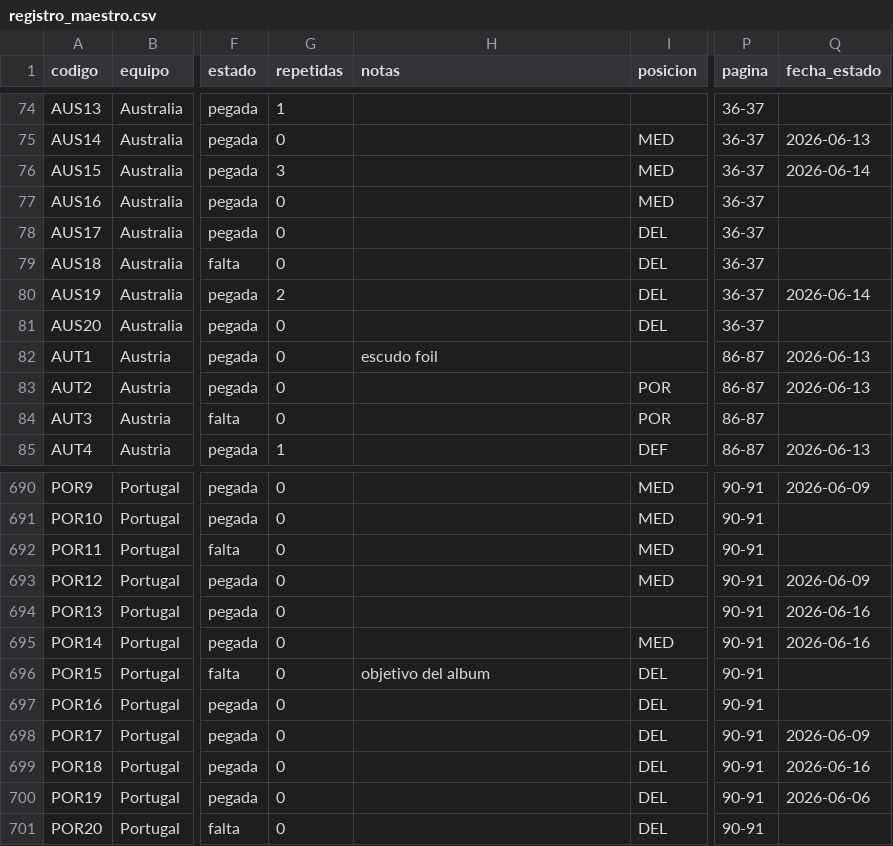
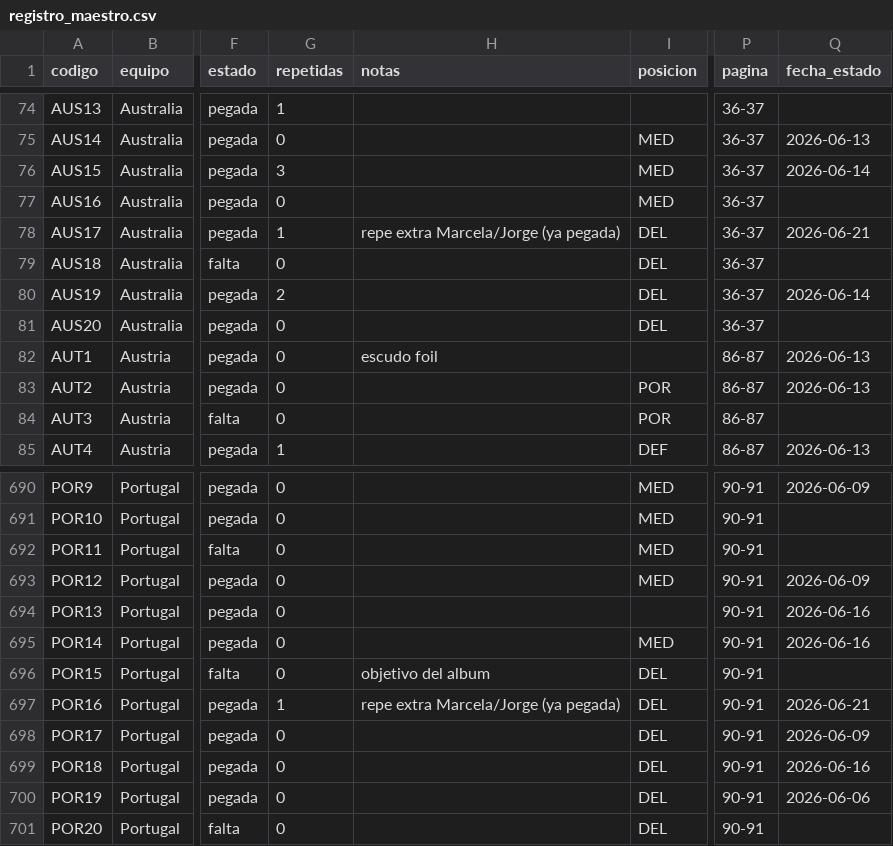
Before and after one commit to BorisTapiaV/album-mundial-2026, a CSV file: registro_maestro.csv, drawn as a sheet; only a part is shown, gaps mark what is left out; the diff names each change by its address in the sheet, - before the commit and + after, or states it on an @@ line.

Commit message:
Corrección repetidas AUS17+POR16 (copias ya pegadas) + QR regenerado
- AUS17, POR16: slots ya pegados, copias extra → repetidas (168→170 cartas / 132 códigos)
- HAVE 825/980 (84,2%) sin cambio
- QR Figuritas regenerado (825 tengo + 132 repetidas) + copiado a Downloads

```diff
--- a/registro_maestro.csv
+++ b/registro_maestro.csv
-G78 (repetidas): 0
+G78 (repetidas): 1
-H78 (notas): (empty)
+H78 (notas): repe extra Marcela/Jorge (ya pegada)
-Q78 (fecha_estado): (empty)
+Q78 (fecha_estado): 2026-06-21
-G697 (repetidas): 0
+G697 (repetidas): 1
-H697 (notas): (empty)
+H697 (notas): repe extra Marcela/Jorge (ya pegada)
-Q697 (fecha_estado): (empty)
+Q697 (fecha_estado): 2026-06-21
```
Also changed, not shown: 2 other files.
